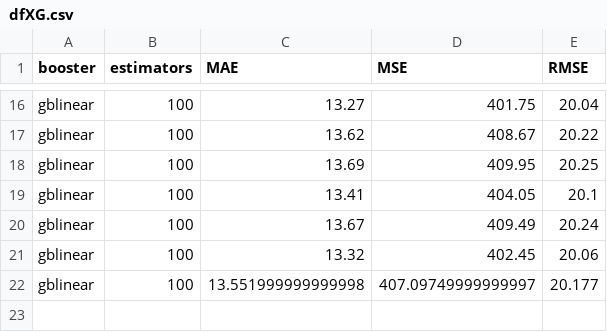
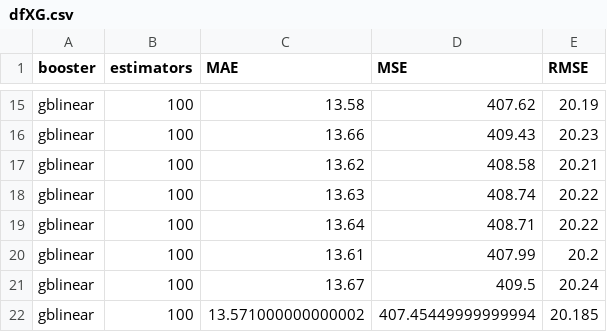
Before and after one commit to brunomaion/5-Modelos, a CSV file: resultadosModelos/dfXG.csv, drawn as a sheet; only a part is shown, gaps mark what is left out; removed rows and columns are numbered as before the commit, all else as after; the diff covers the shown part only; the diff names each change by its address in the sheet, - before the commit and + after, or states it on an @@ line.

```diff
--- a/resultadosModelos/dfXG.csv
+++ b/resultadosModelos/dfXG.csv
-C15 (MAE): 13.27
+C15 (MAE): 13.58
-D15 (MSE): 401.75
+D15 (MSE): 407.62
-E15 (RMSE): 20.04
+E15 (RMSE): 20.19
+row 16: gblinear | 100 | 13.66 | 409.43 | 20.23
-D17 (MSE): 408.67
+D17 (MSE): 408.58
-E17 (RMSE): 20.22
+E17 (RMSE): 20.21
-C18 (MAE): 13.69
+C18 (MAE): 13.63
-D18 (MSE): 409.95
+D18 (MSE): 408.74
-E18 (RMSE): 20.25
+E18 (RMSE): 20.22
-C19 (MAE): 13.41
+C19 (MAE): 13.64
-D19 (MSE): 404.05
+D19 (MSE): 408.71
-E19 (RMSE): 20.1
+E19 (RMSE): 20.22
+row 20: gblinear | 100 | 13.61 | 407.99 | 20.2
-D21 (MSE): 409.49
+D21 (MSE): 409.5
-C22 (MAE): 13.32
+C22 (MAE): 13.571000000000002
-D22 (MSE): 402.45
+D22 (MSE): 407.45449999999994
-E22 (RMSE): 20.06
+E22 (RMSE): 20.185
-row 22: gblinear | 100 | 13.551999999999998 | 407.09749999999997 | 20.177
```
Also changed, not shown: 3 added rows, 4 removed rows and 23 edited cells elsewhere in this file, resultadosModelos/dfMLP.csv, 16 other files.
